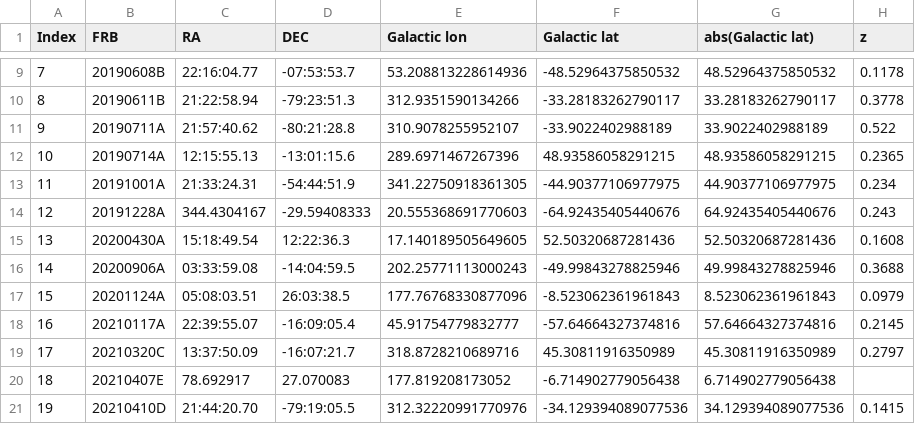
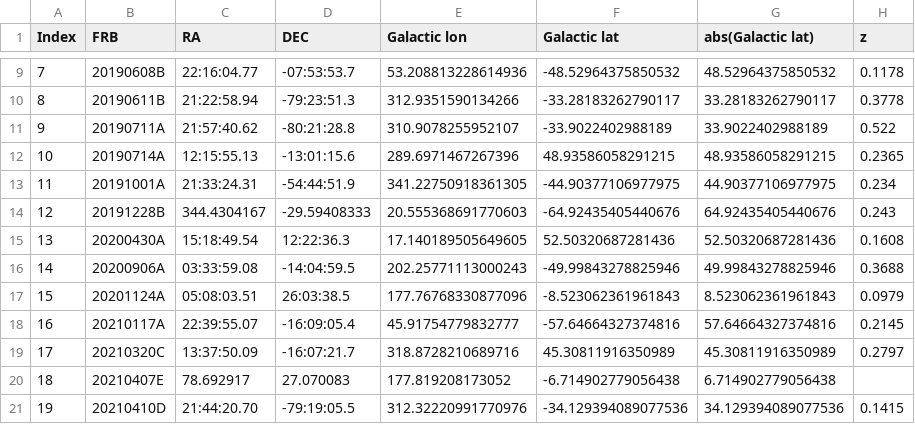
Before and after one commit to jasperpato/FRB, a CSV file: data/table.csv, drawn as a sheet; only a part is shown, gaps mark what is left out; the diff names each change by its address in the sheet, - before the commit and + after, or states it on an @@ line.

```diff
--- a/data/table.csv
+++ b/data/table.csv
-B14 (FRB): 20191228A
+B14 (FRB): 20191228B
```
Also changed, not shown: 5 other files.
